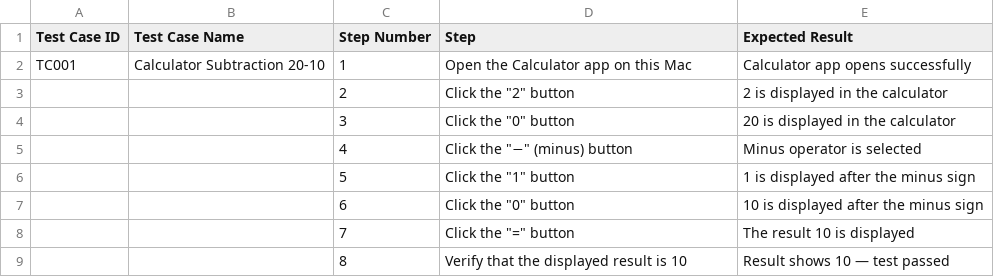
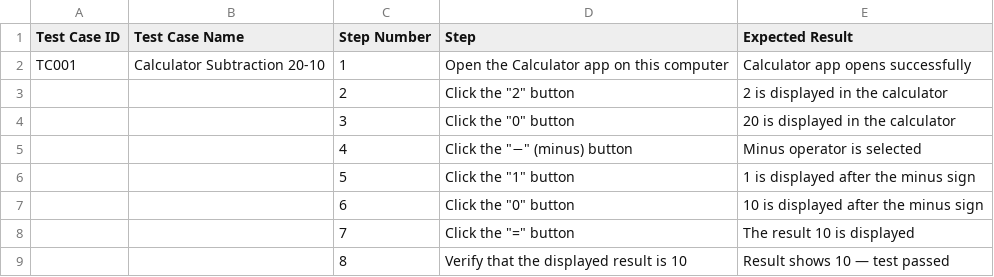
Before and after one commit to Lumpin-askui/AskUI-Demo-Project, a CSV file: csv_files/calculator_test.csv, drawn as a sheet.

Commit message:
Update calculator_test.csv

```diff
--- a/csv_files/calculator_test.csv
+++ b/csv_files/calculator_test.csv
@@ -1,3 +1,3 @@
 Test Case ID,Test Case Name,Step Number,Step,Expected Result
-TC001,Calculator Subtraction 20-10,1,Open the Calculator app on this Mac,Calculator app opens successfully
+TC001,Calculator Subtraction 20-10,1,Open the Calculator app on this computer,Calculator app opens successfully
 ,,2,Click the "2" button,2 is displayed in the calculator
```
